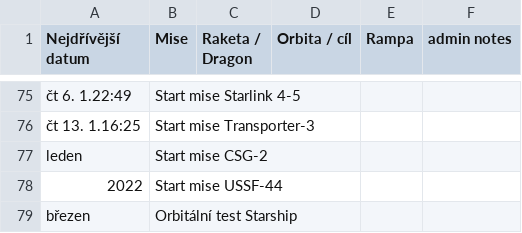
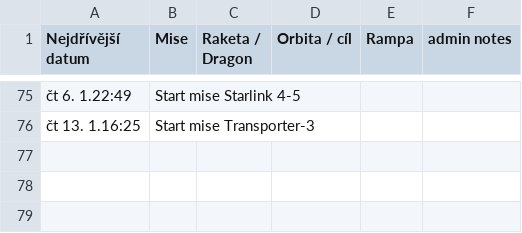
Before and after one commit to JanRegent/SheetViewer, a CSV file: assets/csv.local/elonX.csv, drawn as a sheet; only a part is shown, gaps mark what is left out; the diff names each change by its address in the sheet, - before the commit and + after, or states it on an @@ line.

Commit message:
DL-getSheetRowsUpdates-1---

```diff
--- a/assets/csv.local/elonX.csv
+++ b/assets/csv.local/elonX.csv
-row 77: leden | Start mise CSG-2
-row 78: 2022 | Start mise USSF-44
-row 79: březen | Orbitální test Starship
```
Also changed, not shown: 10 other files.
